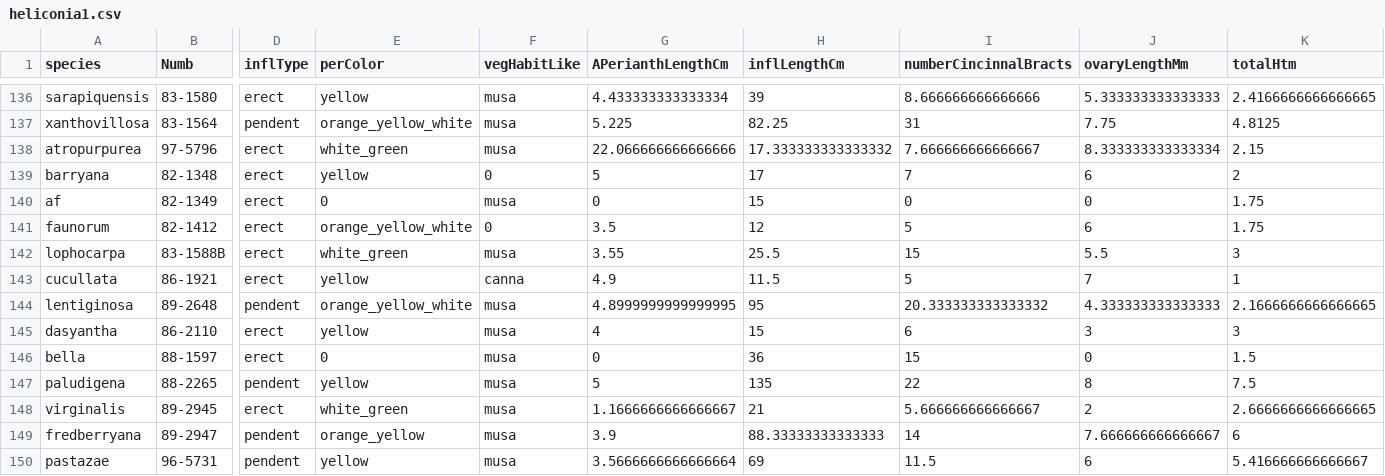
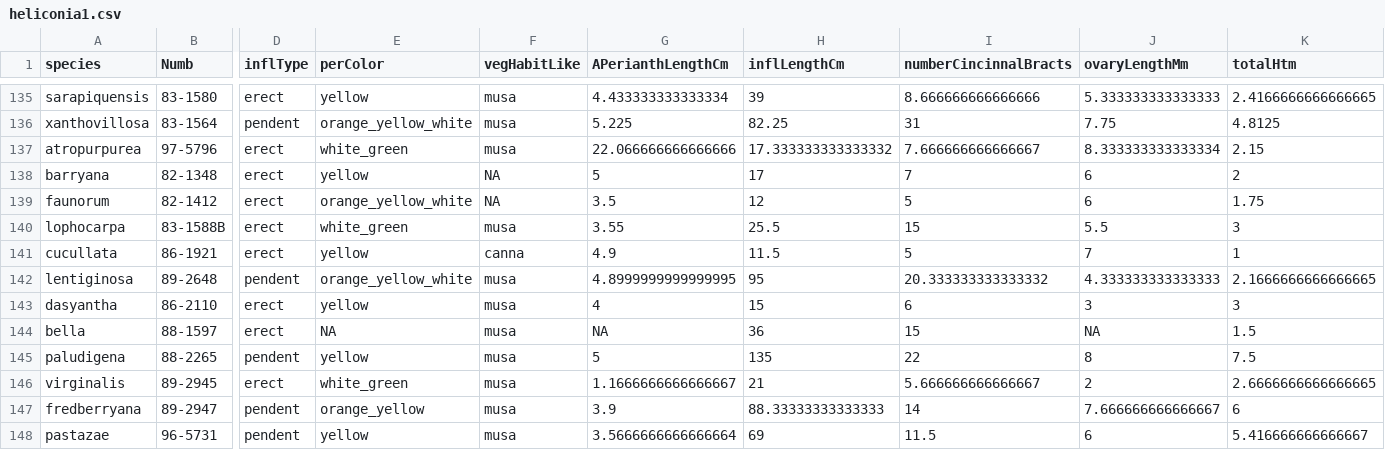
Before and after one commit to lukejharmon/traitathon, a CSV file: heliconia/heliconia1.csv, drawn as a sheet; only a part is shown, gaps mark what is left out; removed rows and columns are numbered as before the commit, all else as after; rows hold the shown columns only; the diff covers the shown part only; the diff names each change by its address in the sheet, - before the commit and + after, or states it on an @@ line.

Commit message:
Update heliconia1.csv

```diff
--- a/heliconia/heliconia1.csv
+++ b/heliconia/heliconia1.csv
-F138 (vegHabitLike): 0
+F138 (vegHabitLike): NA
-row 140: af | 82-1349 | erect | 0 | musa | 0 | 15 | 0 | 0 | 1.75
-F139 (vegHabitLike): 0
+F139 (vegHabitLike): NA
-E144 (perColor): 0
+E144 (perColor): NA
-G144 (APerianthLengthCm): 0
+G144 (APerianthLengthCm): NA
-J144 (ovaryLengthMm): 0
+J144 (ovaryLengthMm): NA
```
Also changed, not shown: 2 removed rows and 59 edited cells elsewhere in this file.
